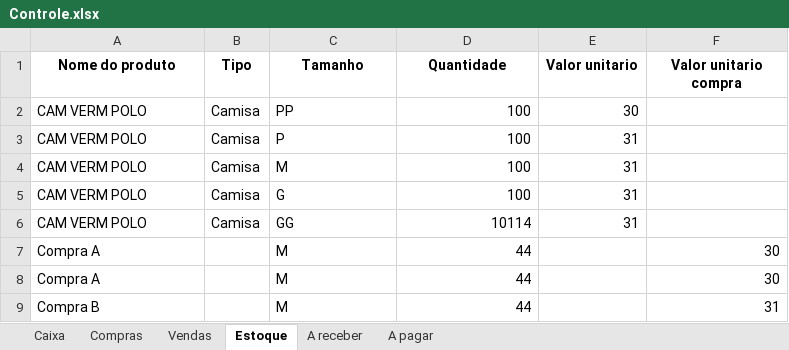
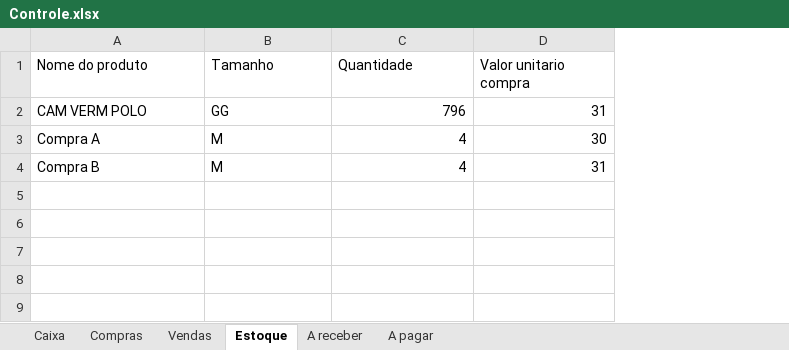
Before and after one commit to ViniciusWill/loja-roupa-py, an Excel workbook: dados/Controle.xlsx, sheet Estoque, drawn as a sheet; values as stored, in another font and other column widths than the file's, no borders; removed rows and columns are numbered as before the commit, all else as after; the diff names each change by its address in the sheet, - before the commit and + after, or states it on an @@ line.

```diff
--- a/dados/Controle.xlsx (sheet Estoque)
+++ b/dados/Controle.xlsx (sheet Estoque)
-column B (Tipo), row 6: Camisa
-column E (Valor unitario), row 6: 31
@@ A1 bold: on → off, alignment: center → left @@
@@ B1:C1 bold: on → off, alignment: center → left @@
@@ D1 bold: on → off, alignment: center → left @@
-row 2: CAM VERM POLO | Camisa | PP | 100 | 30
-row 3: CAM VERM POLO | Camisa | P | 100 | 31
-row 4: CAM VERM POLO | Camisa | M | 100 | 31
-row 5: CAM VERM POLO | Camisa | G | 100 | 31
-C2 (Quantidade): 10114
+C2 (Quantidade): 796
-D2 (Valor unitario compra): (empty)
+D2 (Valor unitario compra): 31
-C3 (Quantidade): 44
+C3 (Quantidade): 4
-row 8: Compra A |  | M | 44 |  | 30
-C4 (Quantidade): 44
+C4 (Quantidade): 4
```
Also changed, not shown: sheet Compras, sheet Vendas, sheet A pagar, sheet A receber, 2 other files.
